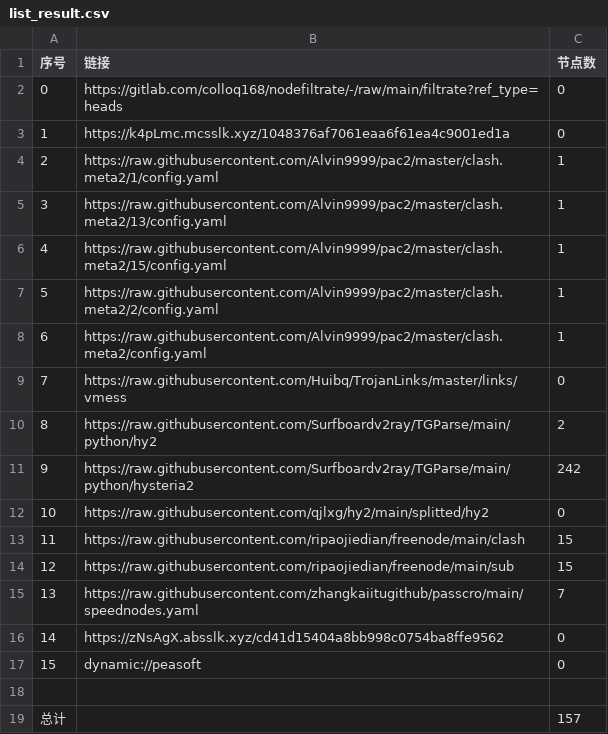
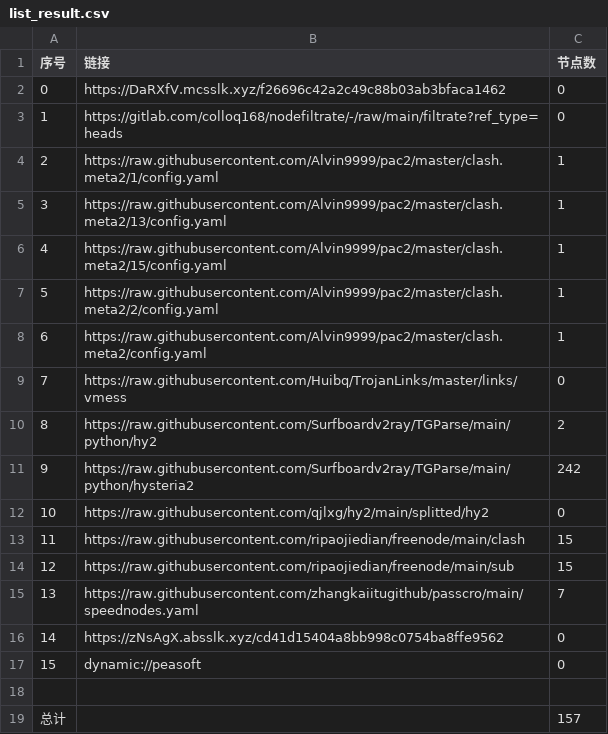
Before and after one commit to lejia1314520/AutoMergePublicNodes, a CSV file: list_result.csv, drawn as a sheet.

```diff
--- a/list_result.csv
+++ b/list_result.csv
@@ -1,4 +1,4 @@
 序号,链接,节点数
-0,https://gitlab.com/colloq168/nodefiltrate/-/raw/main/filtrate?ref_type=heads,0
-1,https://k4pLmc.mcsslk.xyz/1048376af7061eaa6f61ea4c9001ed1a,0
+0,https://DaRXfV.mcsslk.xyz/f26696c42a2c49c88b03ab3bfaca1462,0
+1,https://gitlab.com/colloq168/nodefiltrate/-/raw/main/filtrate?ref_type=heads,0
 2,https://raw.githubusercontent.com/Alvin9999/pac2/master/clash.meta2/1/config.yaml,1
```
Also changed, not shown: 3 other files.
